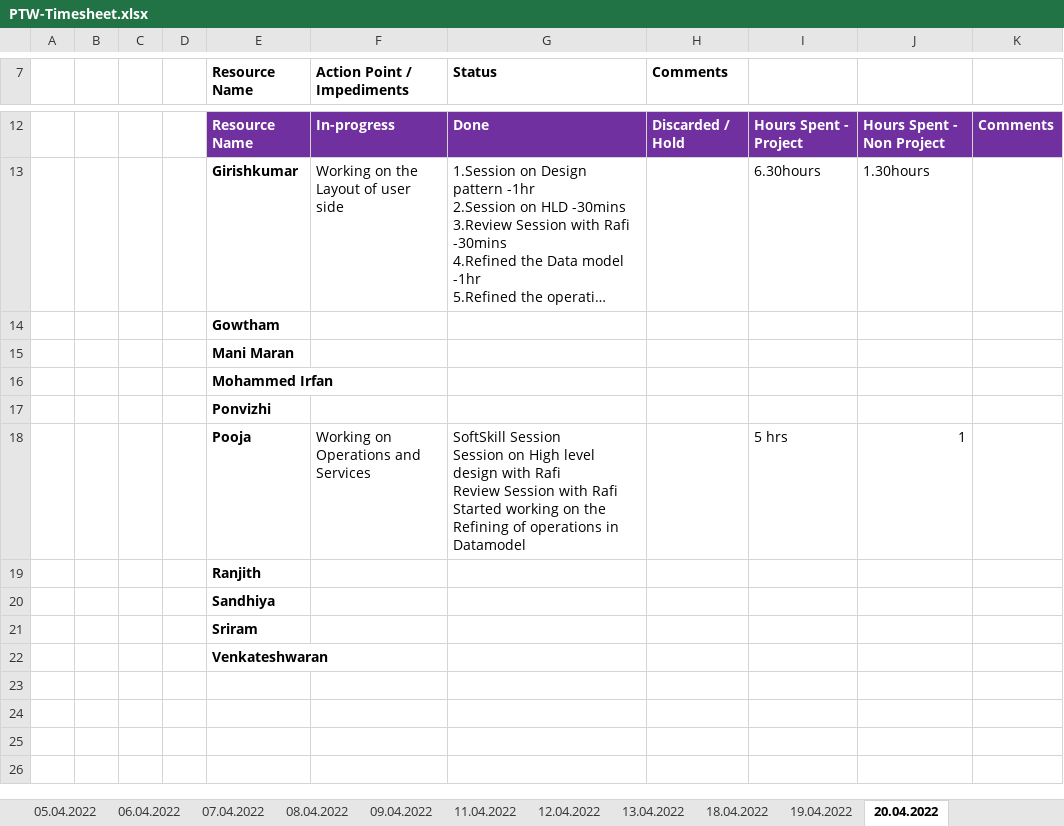
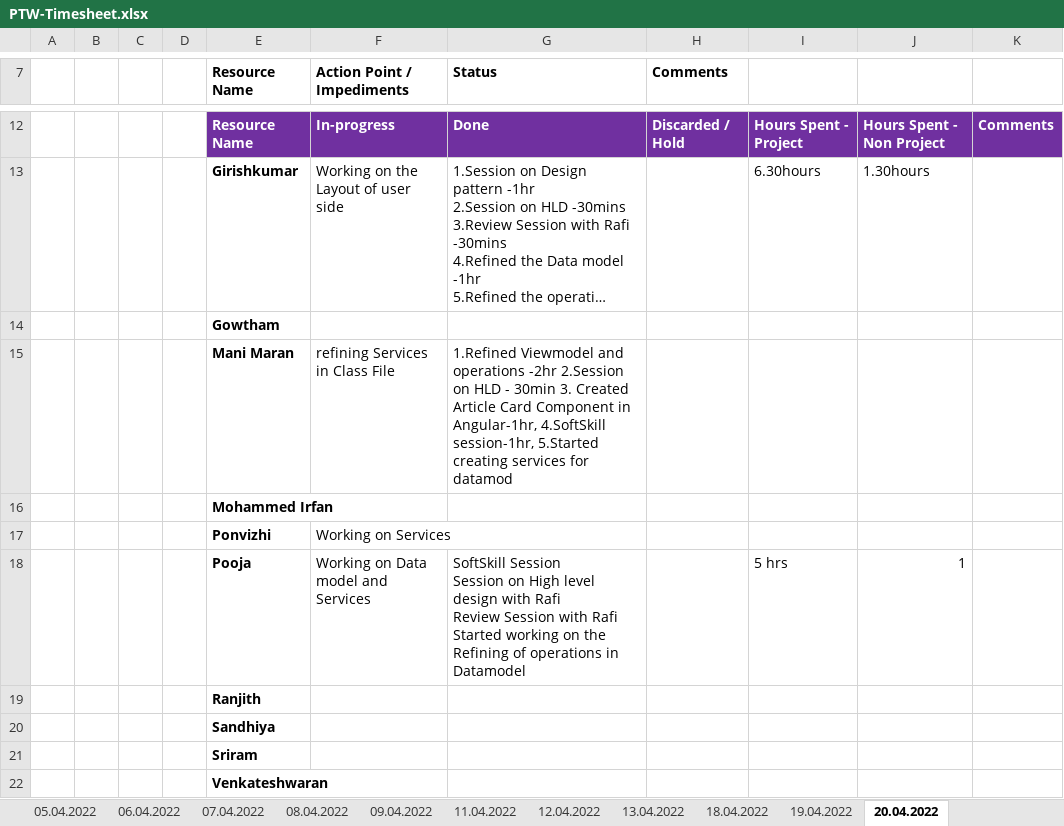
Before and after one commit to arvi9/ASPNet-WebAPI-Anngular-Project, an Excel workbook: Aurora/Process/PTW-Timesheet.xlsx, sheet 20.04.2022, drawn as a sheet; only a part is shown, gaps mark what is left out; long unchanged cells end in …; values as stored, in another font and other column widths than the file's, no borders; removed rows and columns are numbered as before the commit, all else as after; the diff names each change by its address in the sheet, - before the commit and + after, or states it on an @@ line.

Commit message:
Updated Timesheet

```diff
--- a/Aurora/Process/PTW-Timesheet.xlsx (sheet 20.04.2022)
+++ b/Aurora/Process/PTW-Timesheet.xlsx (sheet 20.04.2022)
-row 15:  |  |  |  | Mani Maran
+row 15:  |  |  |  | Mani Maran | refining Services in Class File | 1.Refined Viewmodel and operations -2hr 2.Session on HLD - 30min 3. Created Article Card Component in Angular-1hr, 4.SoftSkill session-1hr, 5.Started creating services for datamod
-F17 (Action Point / Impediments): (empty)
+F17 (Action Point / Impediments): Working on Services
-F18 (Action Point / Impediments): Working on Operations and Services
+F18 (Action Point / Impediments): Working on Data model and Services
```
